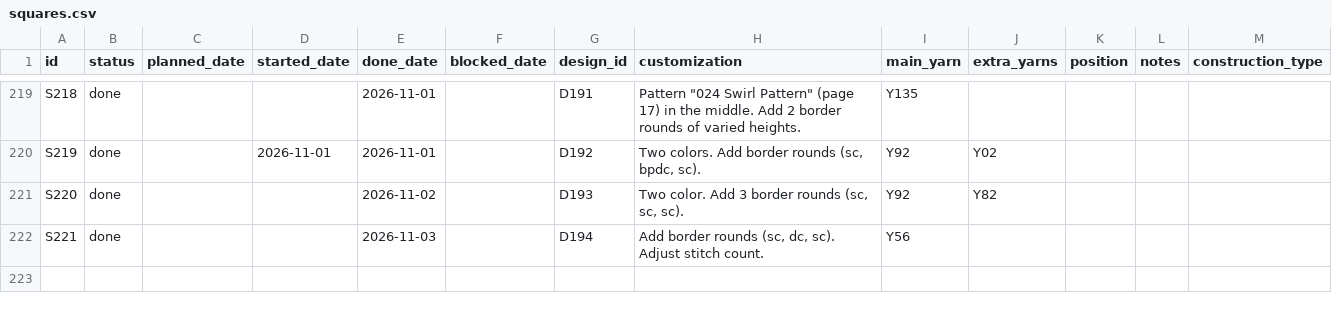
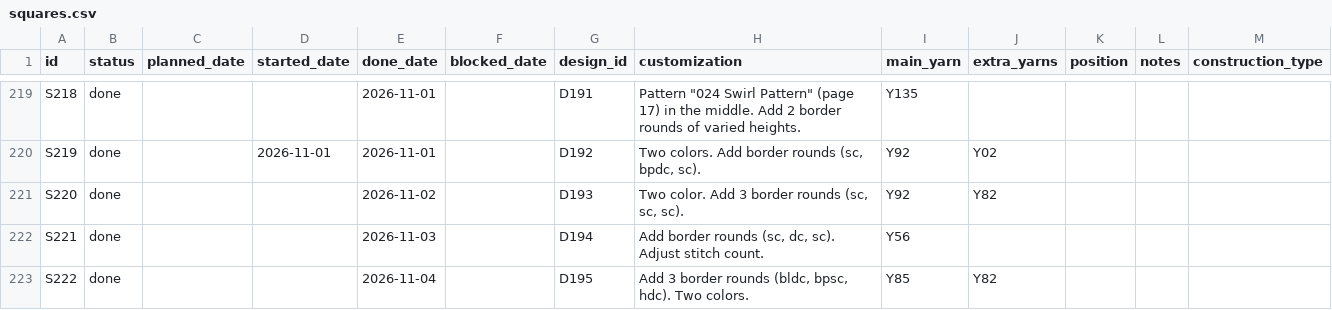
Before and after one commit to anhtr/grannydb, a CSV file: data/squares.csv, drawn as a sheet; only a part is shown, gaps mark what is left out.

Commit message:
Update 1 design, update 1 square
- save designs/D195 — Name: Dublin, Source: SRC01, Construction: holey, Notes: https://cypresstextiles.net/2020/07/24/2020-vvcal-week-16-post-1-of-2-dublin-square/
- save squares/S222 — Status: done, Done: 2026-11-04, Design: D195, Customization: Add 3 border rounds (bldc, bpsc, hdc). Two colors., Main colour: Y85, Extra colours: Y82

```diff
--- a/data/squares.csv
+++ b/data/squares.csv
@@ -224 +224,2 @@ S220,done,,,2026-11-02,,D193,"Two color. Add 3 border rounds (sc, sc, sc).",Y92,
 S221,done,,,2026-11-03,,D194,"Add border rounds (sc, dc, sc). Adjust stitch count.",Y56,,,,
+S222,done,,,2026-11-04,,D195,"Add 3 border rounds (bldc, bpsc, hdc). Two colors.",Y85,Y82,,,
```
Also changed, not shown: data/designs.csv.
